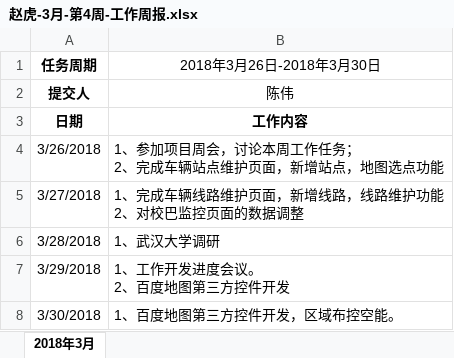
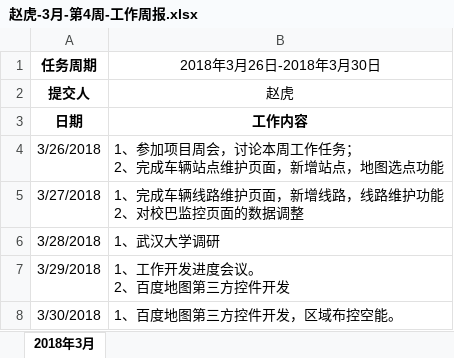
Before and after one commit to yangx2015/wdxc, an Excel workbook: doc/工作周报/2018-03月-工作周报/赵虎-3月-第4周-工作周报.xlsx, sheet 2018年3月, drawn as a sheet; values as stored, in another font and other column widths than the file's, no borders; the diff names each change by its address in the sheet, - before the commit and + after, or states it on an @@ line.

Commit message:
zz

```diff
--- a/doc/工作周报/2018-03月-工作周报/赵虎-3月-第4周-工作周报.xlsx (sheet 2018年3月)
+++ b/doc/工作周报/2018-03月-工作周报/赵虎-3月-第4周-工作周报.xlsx (sheet 2018年3月)
-B2 (2018年3月26日-2018年3月30日): 陈伟
+B2 (2018年3月26日-2018年3月30日): 赵虎
```
